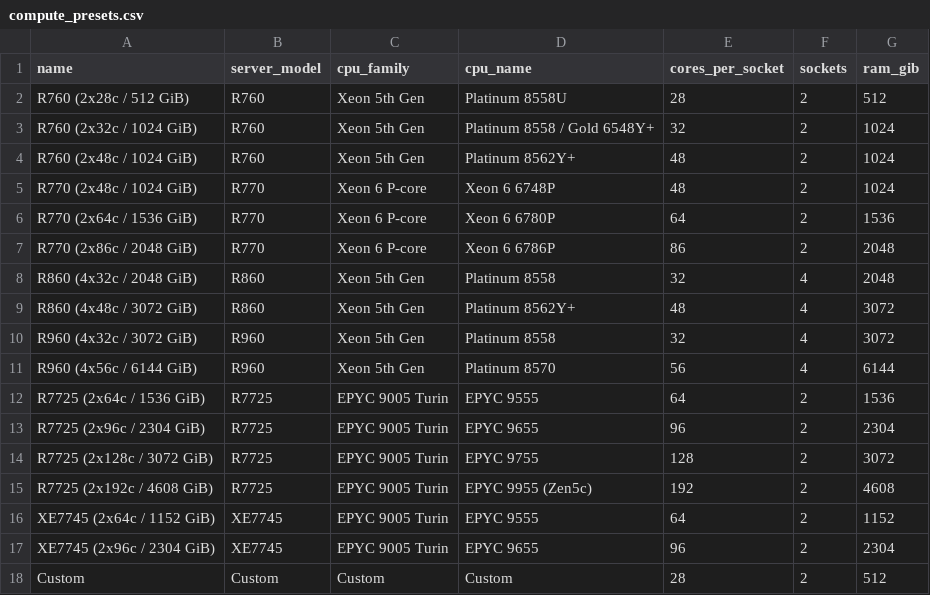
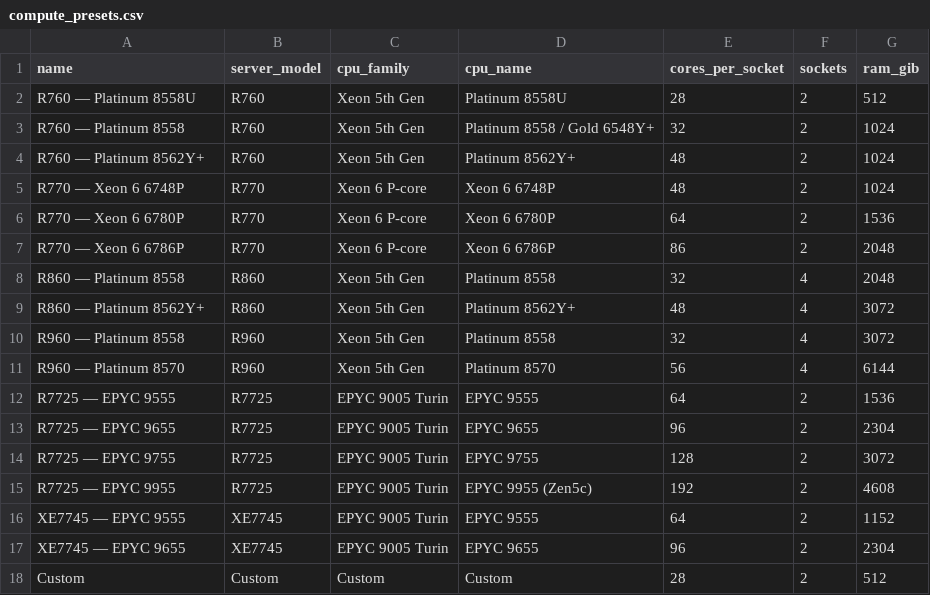
Before and after one commit to fjacquet/store-predict, a CSV file: src/store_predict/data/compute_presets.csv, drawn as a sheet.

```diff
--- a/src/store_predict/data/compute_presets.csv
+++ b/src/store_predict/data/compute_presets.csv
@@ -1,18 +1,18 @@
 name;server_model;cpu_family;cpu_name;cores_per_socket;sockets;ram_gib
-R760 (2x28c / 512 GiB);R760;Xeon 5th Gen;Platinum 8558U;28;2;512
-R760 (2x32c / 1024 GiB);R760;Xeon 5th Gen;Platinum 8558 / Gold 6548Y+;32;2;1024
-R760 (2x48c / 1024 GiB);R760;Xeon 5th Gen;Platinum 8562Y+;48;2;1024
-R770 (2x48c / 1024 GiB);R770;Xeon 6 P-core;Xeon 6 6748P;48;2;1024
-R770 (2x64c / 1536 GiB);R770;Xeon 6 P-core;Xeon 6 6780P;64;2;1536
-R770 (2x86c / 2048 GiB);R770;Xeon 6 P-core;Xeon 6 6786P;86;2;2048
-R860 (4x32c / 2048 GiB);R860;Xeon 5th Gen;Platinum 8558;32;4;2048
-R860 (4x48c / 3072 GiB);R860;Xeon 5th Gen;Platinum 8562Y+;48;4;3072
-R960 (4x32c / 3072 GiB);R960;Xeon 5th Gen;Platinum 8558;32;4;3072
-R960 (4x56c / 6144 GiB);R960;Xeon 5th Gen;Platinum 8570;56;4;6144
-R7725 (2x64c / 1536 GiB);R7725;EPYC 9005 Turin;EPYC 9555;64;2;1536
-R7725 (2x96c / 2304 GiB);R7725;EPYC 9005 Turin;EPYC 9655;96;2;2304
-R7725 (2x128c / 3072 GiB);R7725;EPYC 9005 Turin;EPYC 9755;128;2;3072
-R7725 (2x192c / 4608 GiB);R7725;EPYC 9005 Turin;EPYC 9955 (Zen5c);192;2;4608
-XE7745 (2x64c / 1152 GiB);XE7745;EPYC 9005 Turin;EPYC 9555;64;2;1152
-XE7745 (2x96c / 2304 GiB);XE7745;EPYC 9005 Turin;EPYC 9655;96;2;2304
+R760 — Platinum 8558U;R760;Xeon 5th Gen;Platinum 8558U;28;2;512
+R760 — Platinum 8558;R760;Xeon 5th Gen;Platinum 8558 / Gold 6548Y+;32;2;1024
+R760 — Platinum 8562Y+;R760;Xeon 5th Gen;Platinum 8562Y+;48;2;1024
+R770 — Xeon 6 6748P;R770;Xeon 6 P-core;Xeon 6 6748P;48;2;1024
+R770 — Xeon 6 6780P;R770;Xeon 6 P-core;Xeon 6 6780P;64;2;1536
+R770 — Xeon 6 6786P;R770;Xeon 6 P-core;Xeon 6 6786P;86;2;2048
+R860 — Platinum 8558;R860;Xeon 5th Gen;Platinum 8558;32;4;2048
+R860 — Platinum 8562Y+;R860;Xeon 5th Gen;Platinum 8562Y+;48;4;3072
+R960 — Platinum 8558;R960;Xeon 5th Gen;Platinum 8558;32;4;3072
+R960 — Platinum 8570;R960;Xeon 5th Gen;Platinum 8570;56;4;6144
+R7725 — EPYC 9555;R7725;EPYC 9005 Turin;EPYC 9555;64;2;1536
+R7725 — EPYC 9655;R7725;EPYC 9005 Turin;EPYC 9655;96;2;2304
+R7725 — EPYC 9755;R7725;EPYC 9005 Turin;EPYC 9755;128;2;3072
+R7725 — EPYC 9955;R7725;EPYC 9005 Turin;EPYC 9955 (Zen5c);192;2;4608
+XE7745 — EPYC 9555;XE7745;EPYC 9005 Turin;EPYC 9555;64;2;1152
+XE7745 — EPYC 9655;XE7745;EPYC 9005 Turin;EPYC 9655;96;2;2304
 Custom;Custom;Custom;Custom;28;2;512
```
Also changed, not shown: 1 other file.
